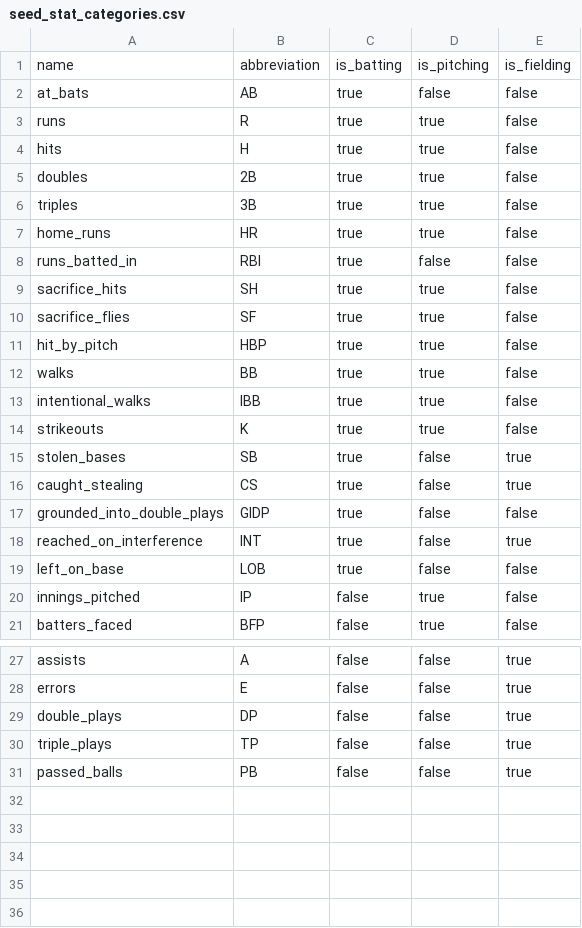
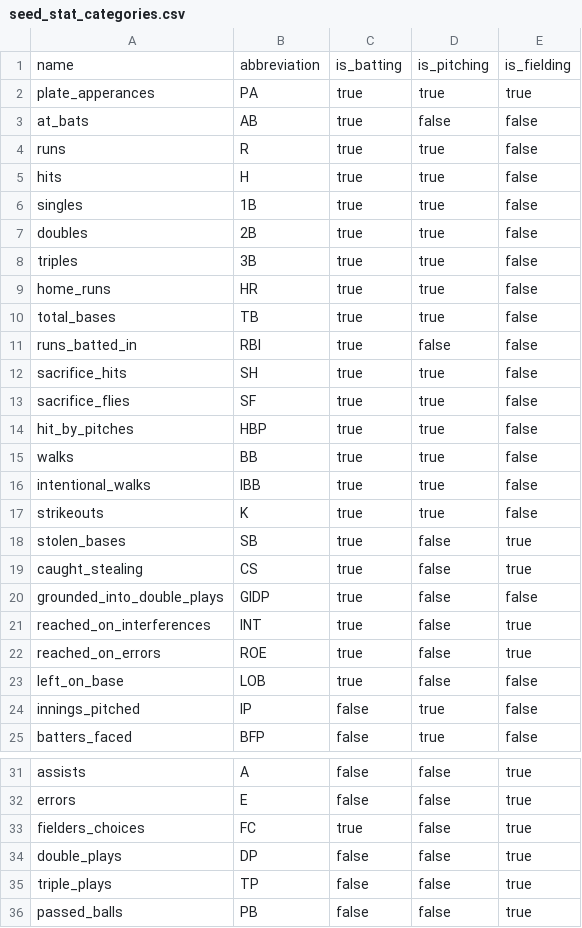
Before and after one commit to droher/baseball.computer, a CSV file: timeball/seeds/misc/seed_stat_categories.csv, drawn as a sheet; only a part is shown, gaps mark what is left out.

```diff
--- a/timeball/seeds/misc/seed_stat_categories.csv
+++ b/timeball/seeds/misc/seed_stat_categories.csv
@@ -1,2 +1,3 @@
 name,abbreviation,is_batting,is_pitching,is_fielding
+plate_apperances,PA,true,true,true
 at_bats,AB,true,false,false
@@ -4,2 +5,3 @@ runs,R,true,true,false
 hits,H,true,true,false
+singles,1B,true,true,false
 doubles,2B,true,true,false
@@ -7,2 +9,3 @@ triples,3B,true,true,false
 home_runs,HR,true,true,false
+total_bases,TB,true,true,false
 runs_batted_in,RBI,true,false,false
@@ -10,3 +13,3 @@ sacrifice_hits,SH,true,true,false
 sacrifice_flies,SF,true,true,false
-hit_by_pitch,HBP,true,true,false
+hit_by_pitches,HBP,true,true,false
 walks,BB,true,true,false
@@ -17,3 +20,4 @@ caught_stealing,CS,true,false,true
 grounded_into_double_plays,GIDP,true,false,false
-reached_on_interference,INT,true,false,true
+reached_on_interferences,INT,true,false,true
+reached_on_errors,ROE,true,false,true
 left_on_base,LOB,true,false,false
@@ -28,2 +32,3 @@ assists,A,false,false,true
 errors,E,false,false,true
+fielders_choices,FC,true,false,true
 double_plays,DP,false,false,true
```
Also changed, not shown: 16 other files.
